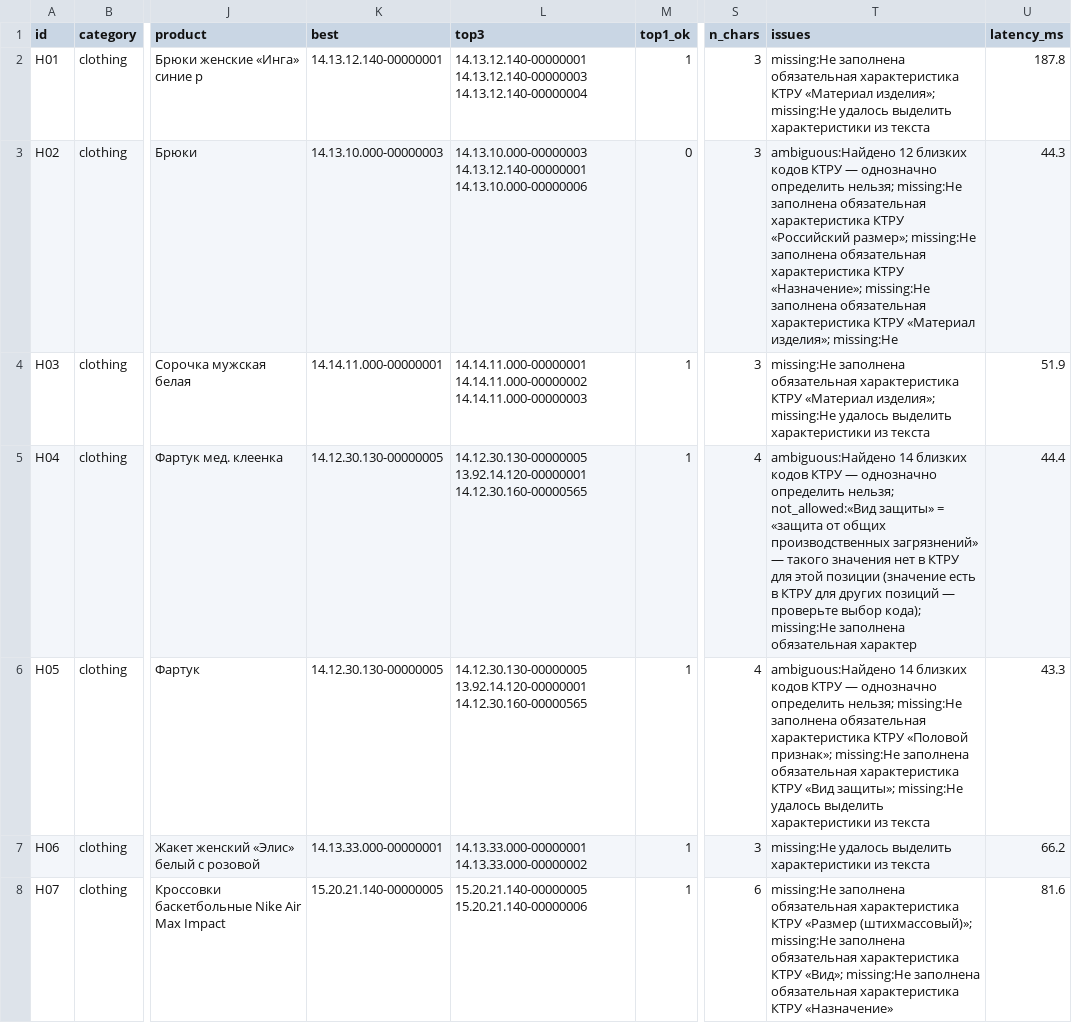
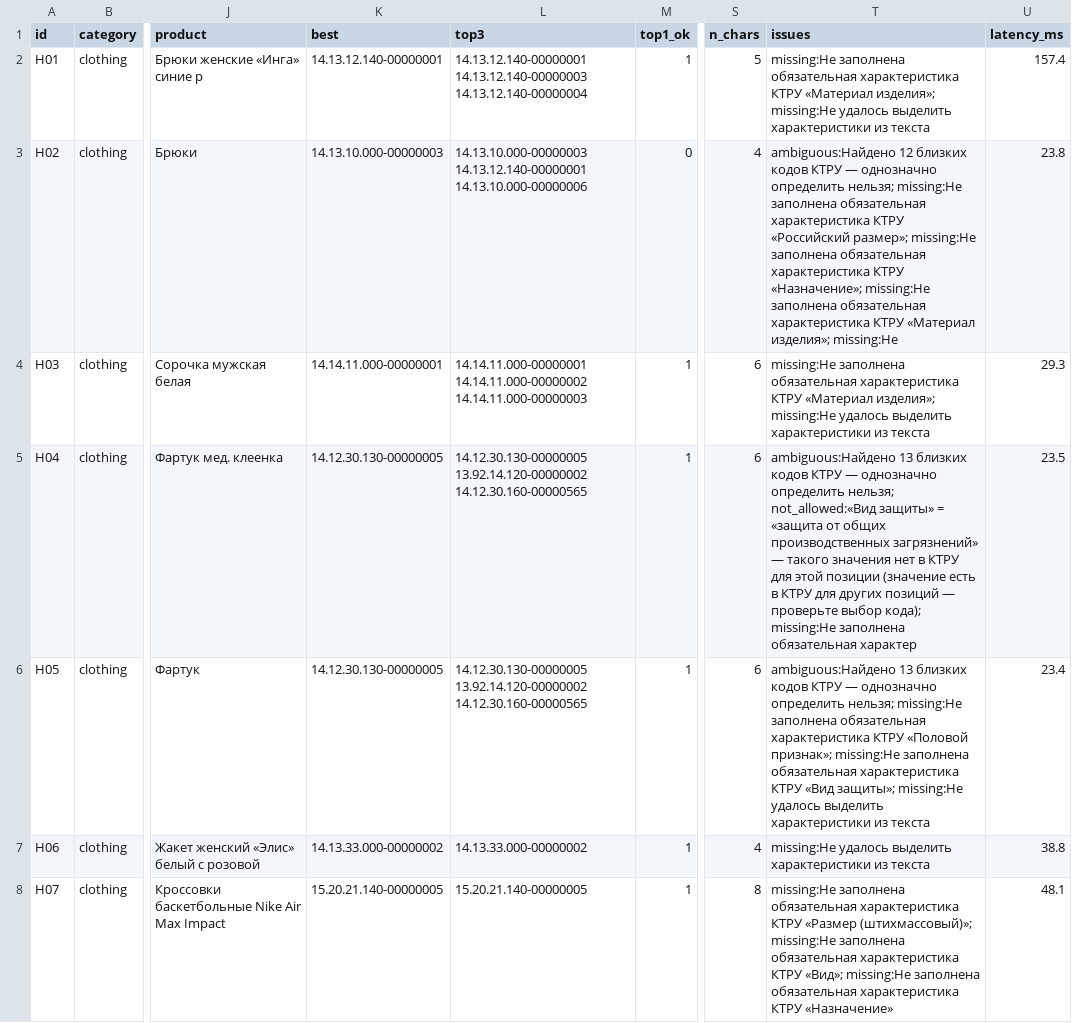
Before and after one commit to Telman3000/Tender-Hack-2026-based-on-bots-, a CSV file: qa/results_holdout.csv, drawn as a sheet; only a part is shown, gaps mark what is left out; the diff covers the shown part only; the diff names each change by its address in the sheet, - before the commit and + after, or states it on an @@ line.

```diff
--- a/qa/results_holdout.csv
+++ b/qa/results_holdout.csv
-S2 (n_chars): 3
+S2 (n_chars): 5
-U2 (latency_ms): 187.8
+U2 (latency_ms): 157.4
-S3 (n_chars): 3
+S3 (n_chars): 4
-U3 (latency_ms): 44.3
+U3 (latency_ms): 23.8
-S4 (n_chars): 3
+S4 (n_chars): 6
-U4 (latency_ms): 51.9
+U4 (latency_ms): 29.3
-L5:L6 (top3): 14.12.30.130-00000005 13.92.14.120-00000001 14.12.30.160-00000565
+L5:L6 (top3): 14.12.30.130-00000005 13.92.14.120-00000002 14.12.30.160-00000565
-S5:S6 (n_chars): 4
+S5:S6 (n_chars): 6
-T5 (issues): ambiguous:Найдено 14 близких кодов…
+T5 (issues): ambiguous:Найдено 13 близких кодов…
-U5 (latency_ms): 44.4
+U5 (latency_ms): 23.5
-T6 (issues): ambiguous:Найдено 14 близких кодов…
+T6 (issues): ambiguous:Найдено 13 близких кодов…
-U6 (latency_ms): 43.3
+U6 (latency_ms): 23.4
-K7 (best): 14.13.33.000-00000001
+K7 (best): 14.13.33.000-00000002
-L7 (top3): 14.13.33.000-00000001 14.13.33.000-00000002
+L7 (top3): 14.13.33.000-00000002
-S7 (n_chars): 3
+S7 (n_chars): 4
-U7 (latency_ms): 66.2
+U7 (latency_ms): 38.8
-L8 (top3): 15.20.21.140-00000005 15.20.21.140-00000006
+L8 (top3): 15.20.21.140-00000005
-S8 (n_chars): 6
+S8 (n_chars): 8
-U8 (latency_ms): 81.6
+U8 (latency_ms): 48.1
```
Also changed, not shown: 83 edited cells elsewhere in this file, qa/break_results.csv, qa/errors_results.csv, 11 other files.
